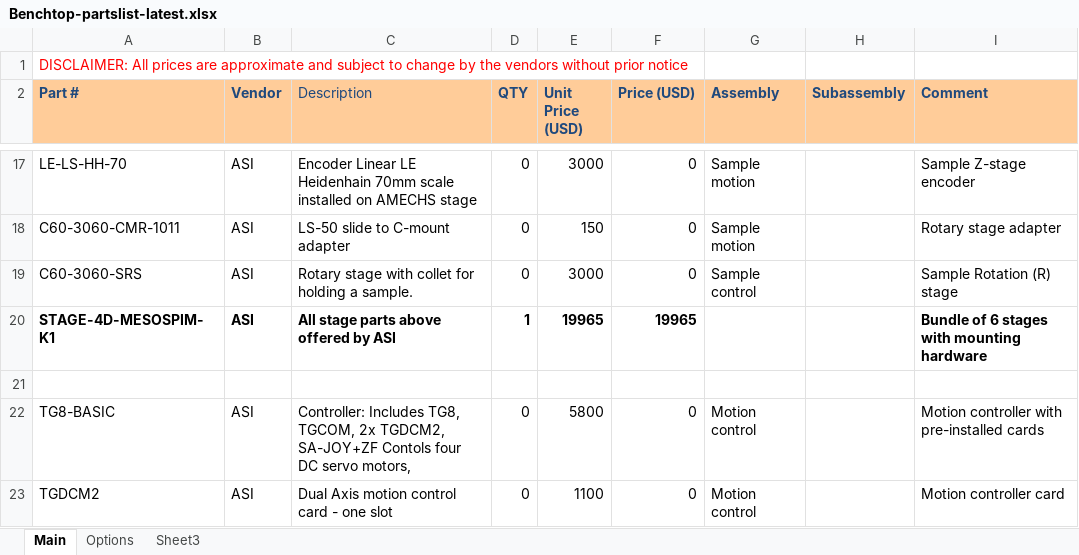
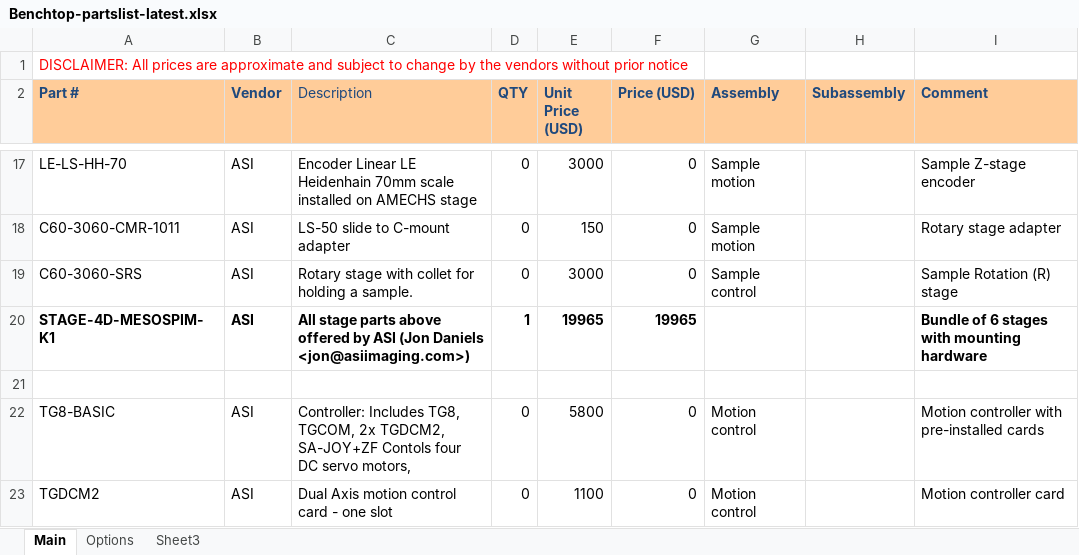
Before and after one commit to mesoSPIM/benchtop-hardware, an Excel workbook: Benchtop/parts-list/Benchtop-partslist-latest.xlsx, sheet Main, drawn as a sheet; only a part is shown, gaps mark what is left out; values as stored, in another font and other column widths than the file's, no borders; the diff names each change by its address in the sheet, - before the commit and + after, or states it on an @@ line.

Commit message:
ref to jon@asiimaging.com

```diff
--- a/Benchtop/parts-list/Benchtop-partslist-latest.xlsx (sheet Main)
+++ b/Benchtop/parts-list/Benchtop-partslist-latest.xlsx (sheet Main)
-C20 (Description): …by ASI
+C20 (Description): …by ASI (Jon Daniels <jon@asiimaging.com>)
```
